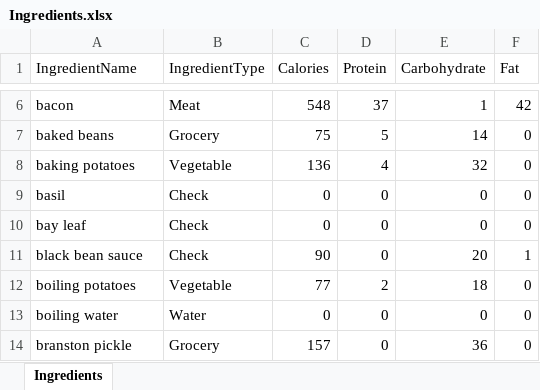
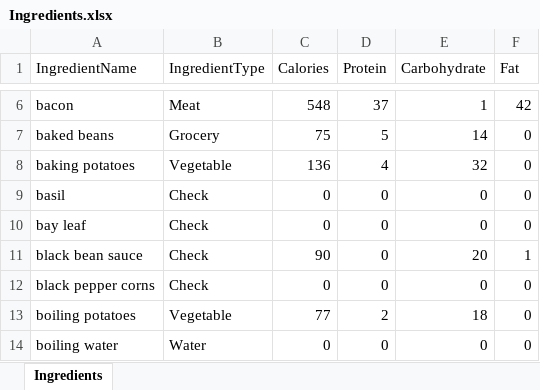
Before and after one commit to joejcollins/harmony-angel, an Excel workbook: ConsoleApp/Input/Ingredients.xlsx, sheet Ingredients, drawn as a sheet; only a part is shown, gaps mark what is left out; the shorter side is filled out with more unchanged rows; values as stored, in another font and other column widths than the file's, no borders; the diff names each change by its address in the sheet, - before the commit and + after, or states it on an @@ line.

```diff
--- a/ConsoleApp/Input/Ingredients.xlsx (sheet Ingredients)
+++ b/ConsoleApp/Input/Ingredients.xlsx (sheet Ingredients)
+row 12: black pepper corns | Check | 0 | 0 | 0 | 0
```
Also changed, not shown: 2 other files.
